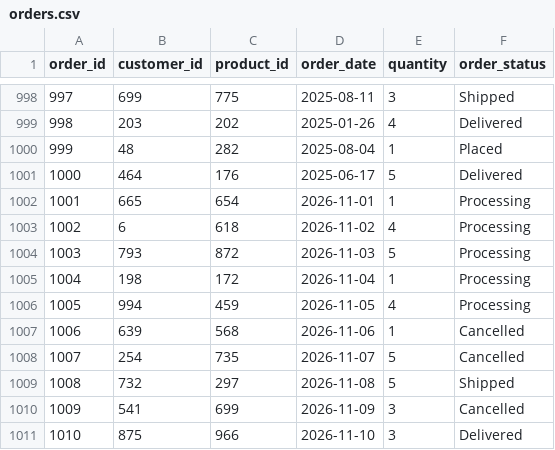
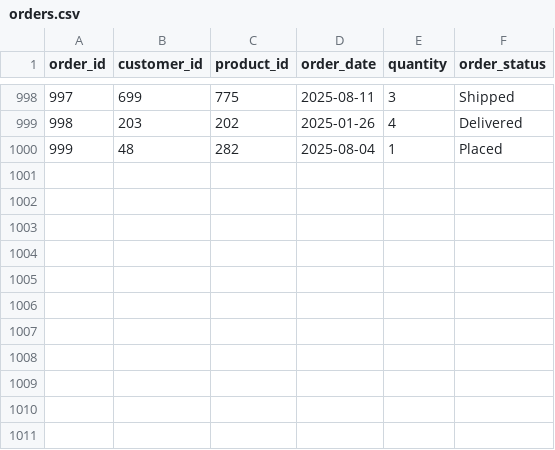
Before and after one commit to hanu1432/data_sets_e_commerce, a CSV file: orders.csv, drawn as a sheet; only a part is shown, gaps mark what is left out; the diff names each change by its address in the sheet, - before the commit and + after, or states it on an @@ line.

Commit message:
Update orders.csv

```diff
--- a/orders.csv
+++ b/orders.csv
-row 1001: 1000 | 464 | 176 | 2025-06-17 | 5 | Delivered
-row 1002: 1001 | 665 | 654 | 2026-11-01 | 1 | Processing
-row 1003: 1002 | 6 | 618 | 2026-11-02 | 4 | Processing
-row 1004: 1003 | 793 | 872 | 2026-11-03 | 5 | Processing
-row 1005: 1004 | 198 | 172 | 2026-11-04 | 1 | Processing
-row 1006: 1005 | 994 | 459 | 2026-11-05 | 4 | Processing
-row 1007: 1006 | 639 | 568 | 2026-11-06 | 1 | Cancelled
-row 1008: 1007 | 254 | 735 | 2026-11-07 | 5 | Cancelled
-row 1009: 1008 | 732 | 297 | 2026-11-08 | 5 | Shipped
-row 1010: 1009 | 541 | 699 | 2026-11-09 | 3 | Cancelled
-row 1011: 1010 | 875 | 966 | 2026-11-10 | 3 | Delivered
```
